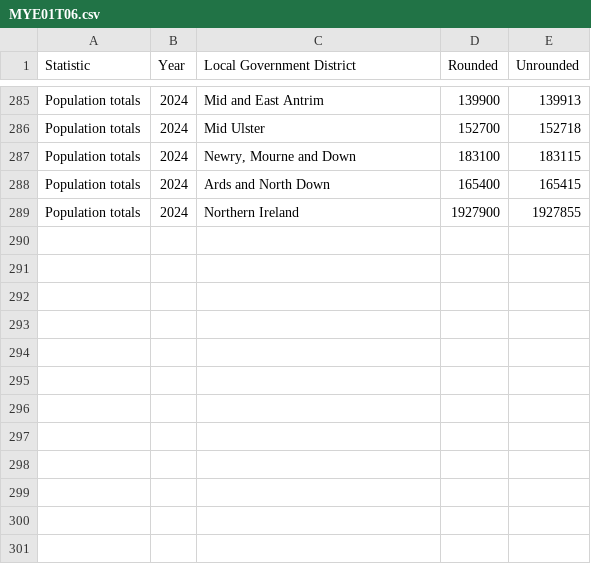
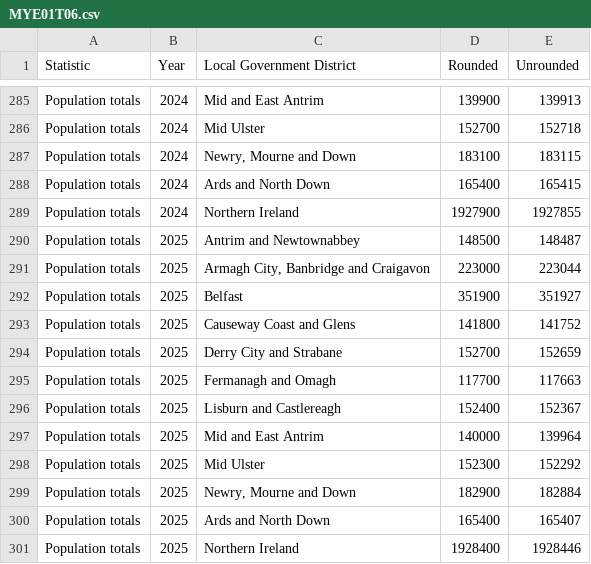
Before and after one commit to NISRA-Tech-Lab/dashboard-demo, a CSV file: public/data/MYE01T06.csv, drawn as a sheet; only a part is shown, gaps mark what is left out.

```diff
--- a/public/data/MYE01T06.csv
+++ b/public/data/MYE01T06.csv
@@ -289 +289,13 @@
 "Population totals",2024,"Northern Ireland",1927900,1927855
+"Population totals",2025,"Antrim and Newtownabbey",148500,148487
+"Population totals",2025,"Armagh City, Banbridge and Craigavon",223000,223044
+"Population totals",2025,"Belfast",351900,351927
+"Population totals",2025,"Causeway Coast and Glens",141800,141752
+"Population totals",2025,"Derry City and Strabane",152700,152659
+"Population totals",2025,"Fermanagh and Omagh",117700,117663
+"Population totals",2025,"Lisburn and Castlereagh",152400,152367
+"Population totals",2025,"Mid and East Antrim",140000,139964
+"Population totals",2025,"Mid Ulster",152300,152292
+"Population totals",2025,"Newry, Mourne and Down",182900,182884
+"Population totals",2025,"Ards and North Down",165400,165407
+"Population totals",2025,"Northern Ireland",1928400,1928446
```
Also changed, not shown: public/data/MIG01T03.csv, public/data/MYE01T025.csv, 4 other files.
